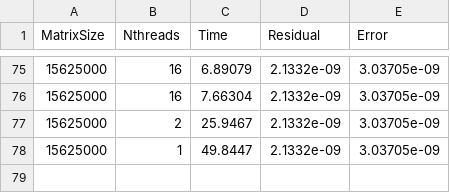
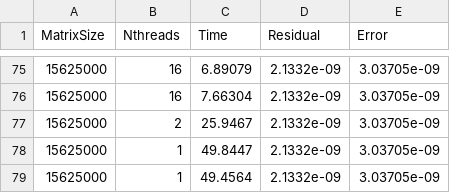
Before and after one commit to Arbuz-Nick/prac, a CSV file: task3/result_omp_polus.csv, drawn as a sheet; only a part is shown, gaps mark what is left out.

Commit message:
Polus: Add tests

```diff
--- a/task3/result_omp_polus.csv
+++ b/task3/result_omp_polus.csv
@@ -78 +78,2 @@ MatrixSize;Nthreads;Time;Residual;Error
 15625000;1;49.8447;2.1332e-09;3.03705e-09
+15625000;1;49.4564;2.1332e-09;3.03705e-09
```
